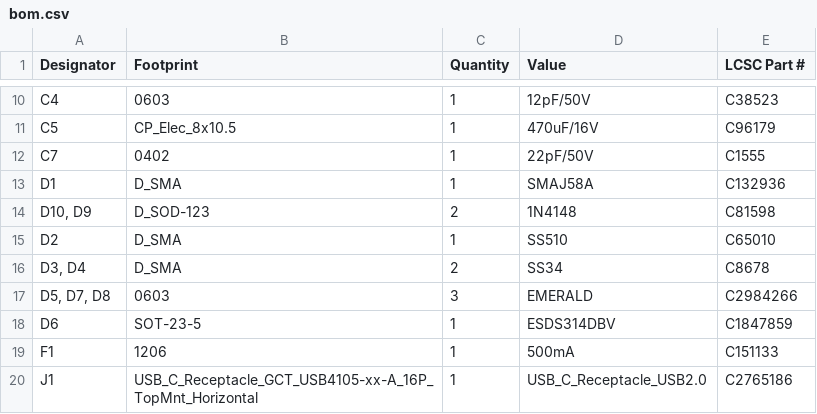
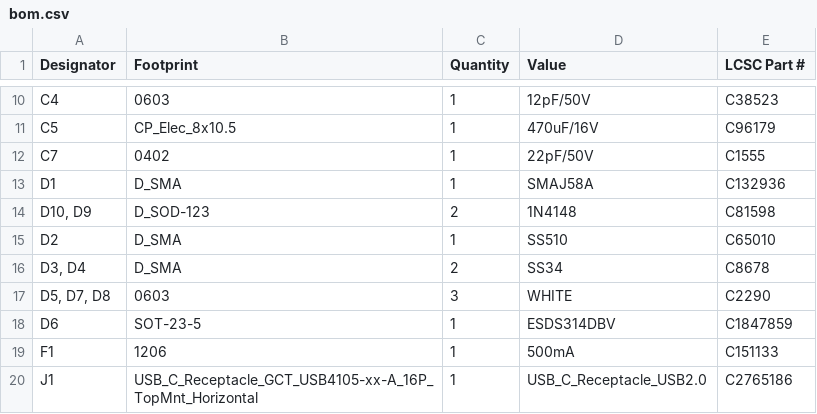
Before and after one commit to thermseekr/esp-poe-2rl, a CSV file: V1/production/bom.csv, drawn as a sheet; only a part is shown, gaps mark what is left out.

```diff
--- a/V1/production/bom.csv
+++ b/V1/production/bom.csv
@@ -16,3 +16,3 @@ D2,D_SMA,1,SS510,C65010
 "D3, D4",D_SMA,2,SS34,C8678
-"D5, D7, D8",0603,3,EMERALD,C2984266
+"D5, D7, D8",0603,3,WHITE,C2290
 D6,SOT-23-5,1,ESDS314DBV,C1847859
```
Also changed, not shown: 6 other files.
